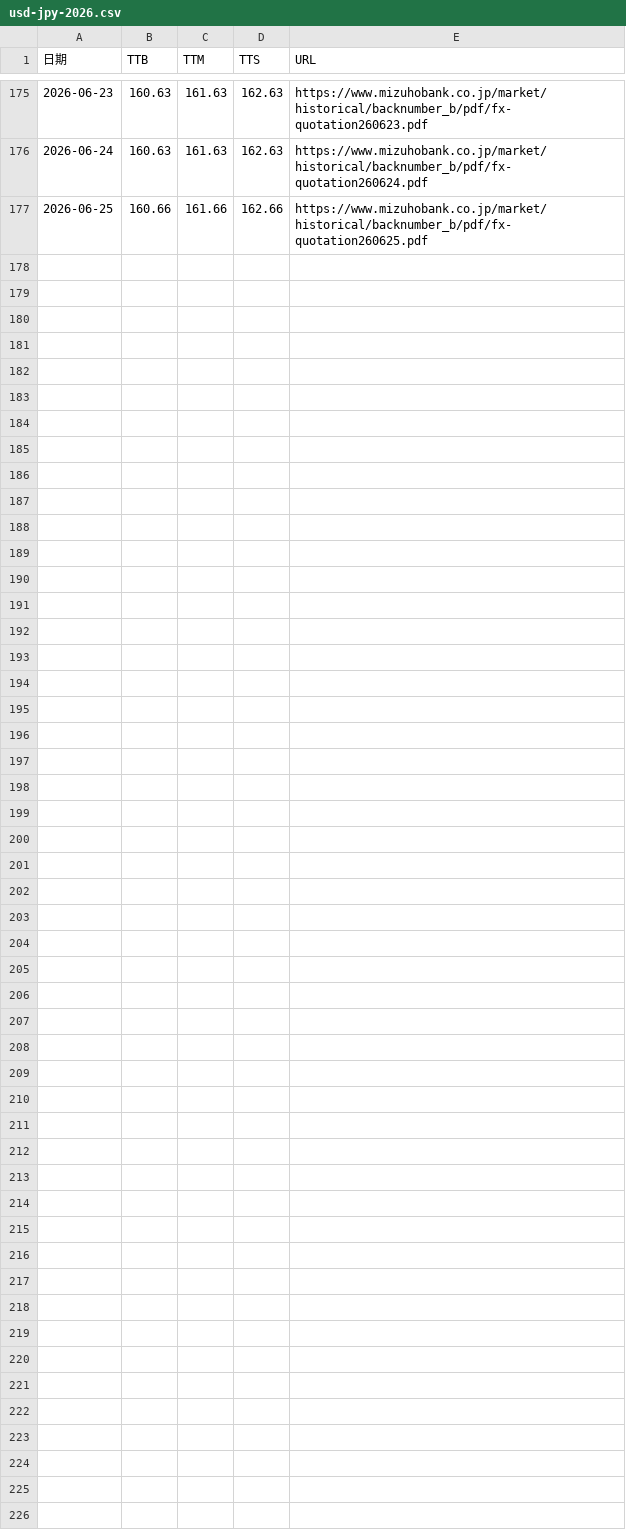
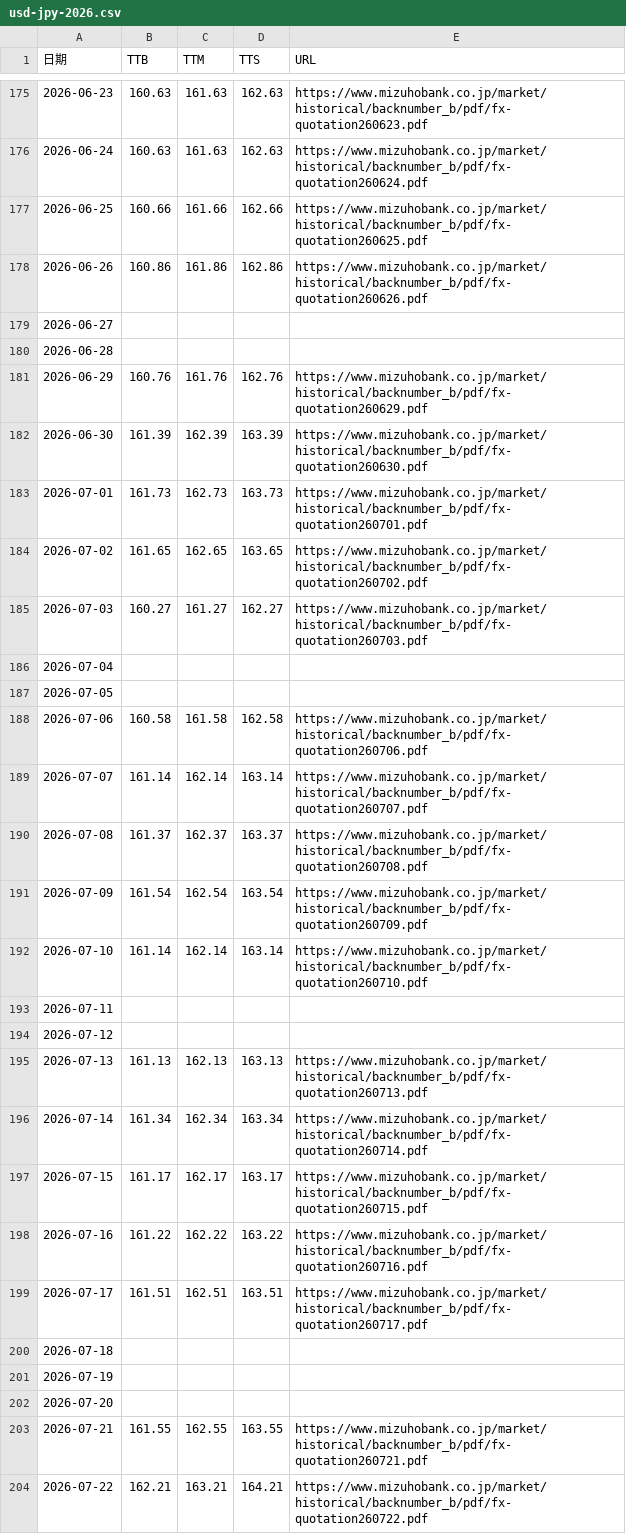
Before and after one commit to imadeit/usd-to-jpy, a CSV file: 2026/usd-jpy-2026.csv, drawn as a sheet; only a part is shown, gaps mark what is left out; the diff names each change by its address in the sheet, - before the commit and + after, or states it on an @@ line.

```diff
--- a/2026/usd-jpy-2026.csv
+++ b/2026/usd-jpy-2026.csv
+row 178: 2026-06-26 | 160.86 | 161.86 | 162.86 | https://www.mizuhobank.co.jp/market/historical/backnumber_b/pdf/fx-quotation260626.pdf
+row 179: 2026-06-27
+row 180: 2026-06-28
+row 181: 2026-06-29 | 160.76 | 161.76 | 162.76 | https://www.mizuhobank.co.jp/market/historical/backnumber_b/pdf/fx-quotation260629.pdf
+row 182: 2026-06-30 | 161.39 | 162.39 | 163.39 | https://www.mizuhobank.co.jp/market/historical/backnumber_b/pdf/fx-quotation260630.pdf
+row 183: 2026-07-01 | 161.73 | 162.73 | 163.73 | https://www.mizuhobank.co.jp/market/historical/backnumber_b/pdf/fx-quotation260701.pdf
+row 184: 2026-07-02 | 161.65 | 162.65 | 163.65 | https://www.mizuhobank.co.jp/market/historical/backnumber_b/pdf/fx-quotation260702.pdf
+row 185: 2026-07-03 | 160.27 | 161.27 | 162.27 | https://www.mizuhobank.co.jp/market/historical/backnumber_b/pdf/fx-quotation260703.pdf
+row 186: 2026-07-04
+row 187: 2026-07-05
+row 188: 2026-07-06 | 160.58 | 161.58 | 162.58 | https://www.mizuhobank.co.jp/market/historical/backnumber_b/pdf/fx-quotation260706.pdf
+row 189: 2026-07-07 | 161.14 | 162.14 | 163.14 | https://www.mizuhobank.co.jp/market/historical/backnumber_b/pdf/fx-quotation260707.pdf
+row 190: 2026-07-08 | 161.37 | 162.37 | 163.37 | https://www.mizuhobank.co.jp/market/historical/backnumber_b/pdf/fx-quotation260708.pdf
+row 191: 2026-07-09 | 161.54 | 162.54 | 163.54 | https://www.mizuhobank.co.jp/market/historical/backnumber_b/pdf/fx-quotation260709.pdf
+row 192: 2026-07-10 | 161.14 | 162.14 | 163.14 | https://www.mizuhobank.co.jp/market/historical/backnumber_b/pdf/fx-quotation260710.pdf
+row 193: 2026-07-11
+row 194: 2026-07-12
+row 195: 2026-07-13 | 161.13 | 162.13 | 163.13 | https://www.mizuhobank.co.jp/market/historical/backnumber_b/pdf/fx-quotation260713.pdf
+row 196: 2026-07-14 | 161.34 | 162.34 | 163.34 | https://www.mizuhobank.co.jp/market/historical/backnumber_b/pdf/fx-quotation260714.pdf
+row 197: 2026-07-15 | 161.17 | 162.17 | 163.17 | https://www.mizuhobank.co.jp/market/historical/backnumber_b/pdf/fx-quotation260715.pdf
+row 198: 2026-07-16 | 161.22 | 162.22 | 163.22 | https://www.mizuhobank.co.jp/market/historical/backnumber_b/pdf/fx-quotation260716.pdf
+row 199: 2026-07-17 | 161.51 | 162.51 | 163.51 | https://www.mizuhobank.co.jp/market/historical/backnumber_b/pdf/fx-quotation260717.pdf
+row 200: 2026-07-18
+row 201: 2026-07-19
+row 202: 2026-07-20
+row 203: 2026-07-21 | 161.55 | 162.55 | 163.55 | https://www.mizuhobank.co.jp/market/historical/backnumber_b/pdf/fx-quotation260721.pdf
+row 204: 2026-07-22 | 162.21 | 163.21 | 164.21 | https://www.mizuhobank.co.jp/market/historical/backnumber_b/pdf/fx-quotation260722.pdf
```
Also changed, not shown: gold/gold-usd-2026.csv, 56 other files.
